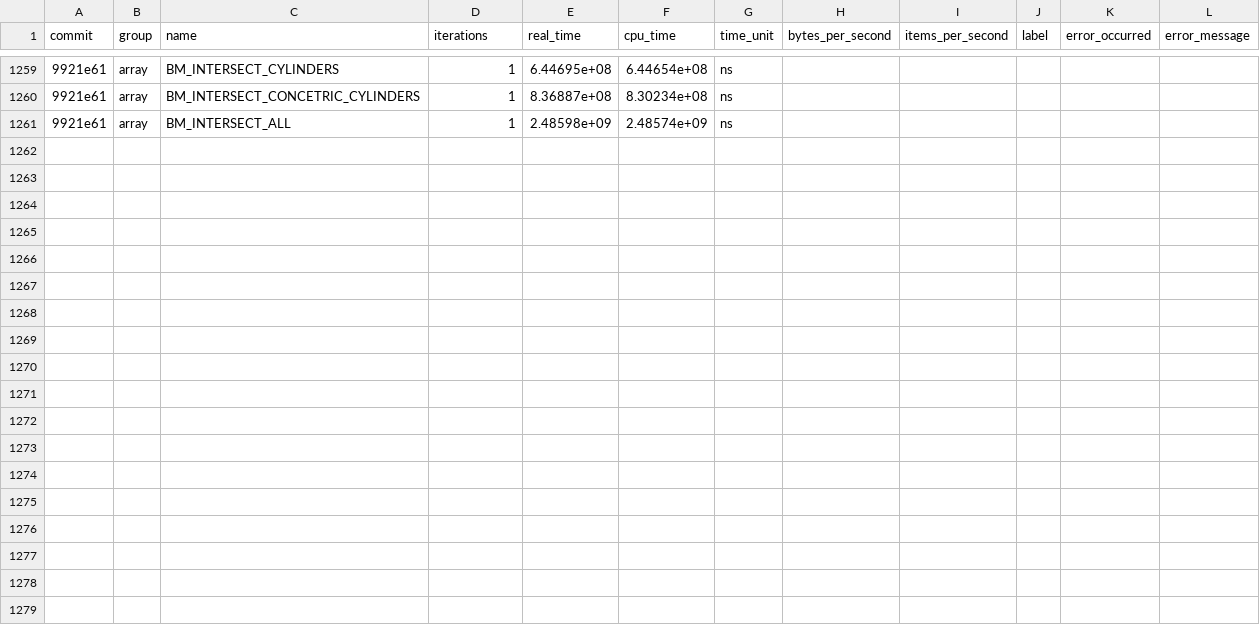
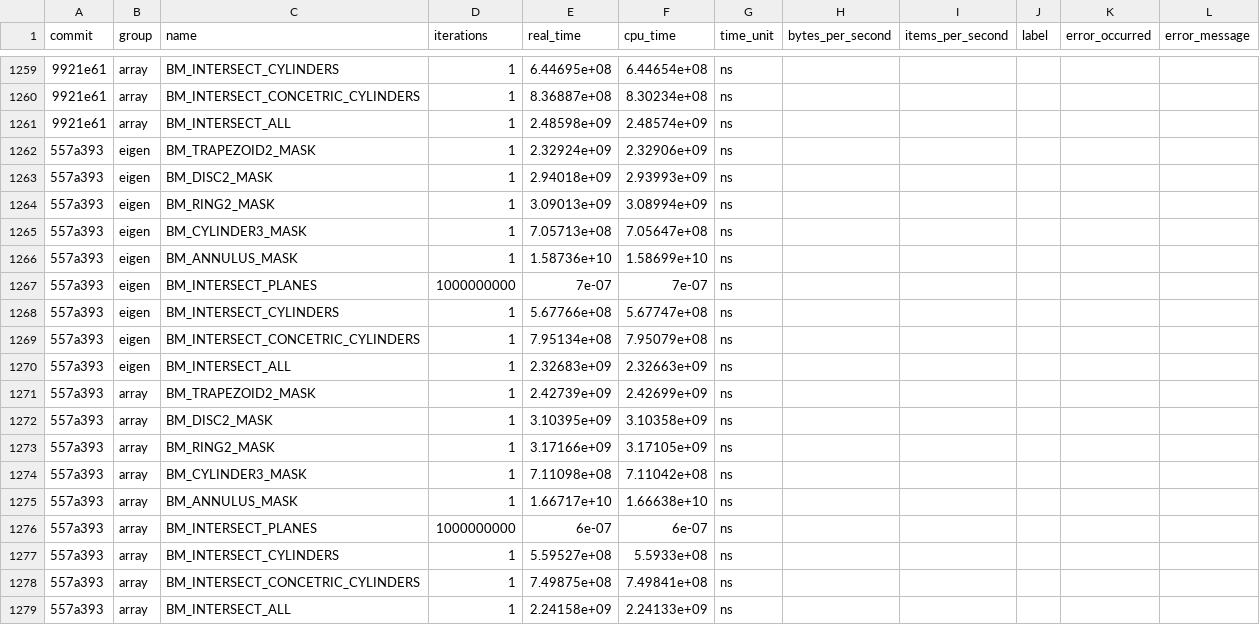
Before and after one commit to acts-project/detray, a CSV file: archive/benchmarks/benchmarks_history.csv, drawn as a sheet; only a part is shown, gaps mark what is left out; the diff names each change by its address in the sheet, - before the commit and + after, or states it on an @@ line.

```diff
--- a/archive/benchmarks/benchmarks_history.csv
+++ b/archive/benchmarks/benchmarks_history.csv
+row 1262: 557a393 | eigen | BM_TRAPEZOID2_MASK | 1 | 2.32924e+09 | 2.32906e+09 | ns
+row 1263: 557a393 | eigen | BM_DISC2_MASK | 1 | 2.94018e+09 | 2.93993e+09 | ns
+row 1264: 557a393 | eigen | BM_RING2_MASK | 1 | 3.09013e+09 | 3.08994e+09 | ns
+row 1265: 557a393 | eigen | BM_CYLINDER3_MASK | 1 | 7.05713e+08 | 7.05647e+08 | ns
+row 1266: 557a393 | eigen | BM_ANNULUS_MASK | 1 | 1.58736e+10 | 1.58699e+10 | ns
+row 1267: 557a393 | eigen | BM_INTERSECT_PLANES | 1000000000 | 7e-07 | 7e-07 | ns
+row 1268: 557a393 | eigen | BM_INTERSECT_CYLINDERS | 1 | 5.67766e+08 | 5.67747e+08 | ns
+row 1269: 557a393 | eigen | BM_INTERSECT_CONCETRIC_CYLINDERS | 1 | 7.95134e+08 | 7.95079e+08 | ns
+row 1270: 557a393 | eigen | BM_INTERSECT_ALL | 1 | 2.32683e+09 | 2.32663e+09 | ns
+row 1271: 557a393 | array | BM_TRAPEZOID2_MASK | 1 | 2.42739e+09 | 2.42699e+09 | ns
+row 1272: 557a393 | array | BM_DISC2_MASK | 1 | 3.10395e+09 | 3.10358e+09 | ns
+row 1273: 557a393 | array | BM_RING2_MASK | 1 | 3.17166e+09 | 3.17105e+09 | ns
+row 1274: 557a393 | array | BM_CYLINDER3_MASK | 1 | 7.11098e+08 | 7.11042e+08 | ns
+row 1275: 557a393 | array | BM_ANNULUS_MASK | 1 | 1.66717e+10 | 1.66638e+10 | ns
+row 1276: 557a393 | array | BM_INTERSECT_PLANES | 1000000000 | 6e-07 | 6e-07 | ns
+row 1277: 557a393 | array | BM_INTERSECT_CYLINDERS | 1 | 5.59527e+08 | 5.5933e+08 | ns
+row 1278: 557a393 | array | BM_INTERSECT_CONCETRIC_CYLINDERS | 1 | 7.49875e+08 | 7.49841e+08 | ns
+row 1279: 557a393 | array | BM_INTERSECT_ALL | 1 | 2.24158e+09 | 2.24133e+09 | ns
```
Also changed, not shown: 9 other files.
